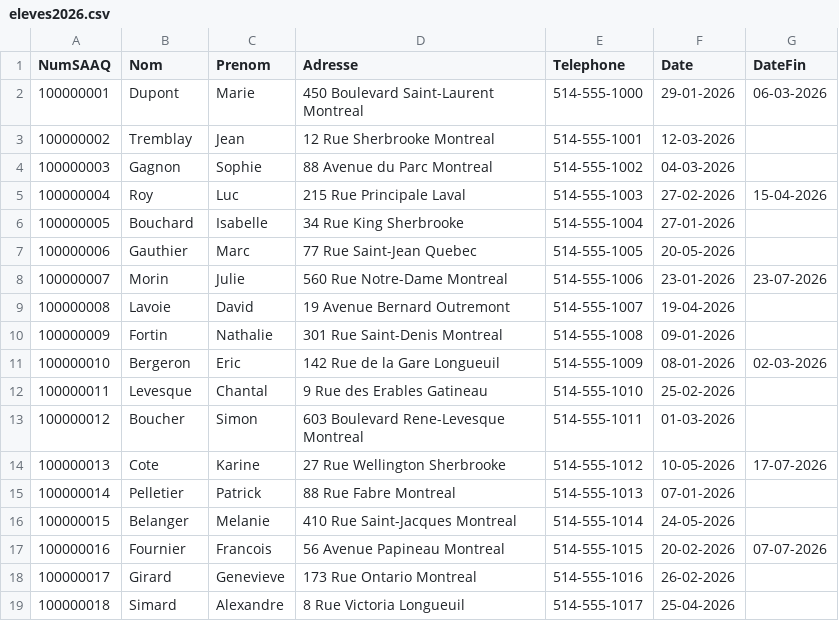
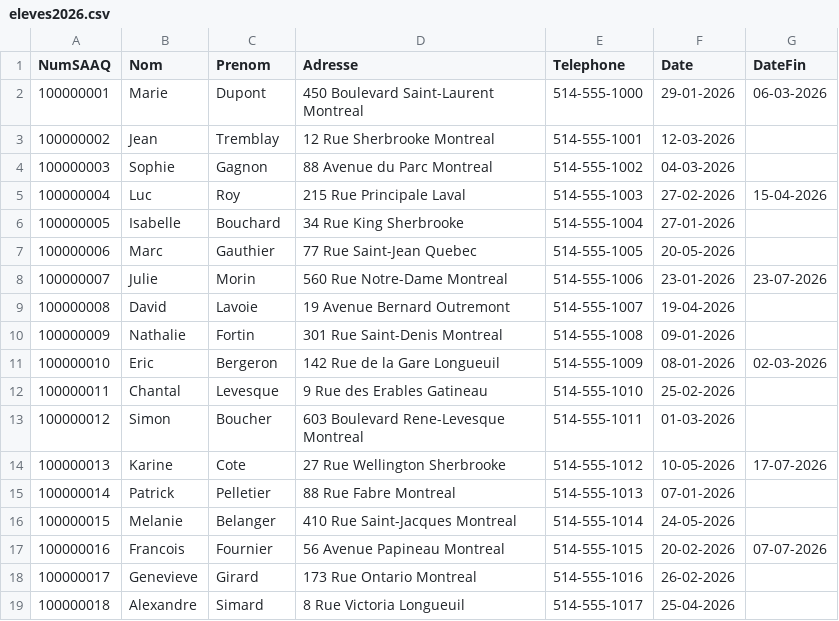
Before and after one commit to rmatys/ift1025-tp2, a CSV file: data/eleves2026.csv, drawn as a sheet.

Commit message:
Add main application structure and UI components for auto-school management
- Implemented Main class to launch the application and manage data loading/saving.
- Created MenuPrincipal and MenuEleve classes for the main menu and student management interface.
- Introduced Util class for uniform button styling.
- Added CSV data file for student information.

```diff
--- a/data/eleves2026.csv
+++ b/data/eleves2026.csv
@@ -1,19 +1,19 @@
 NumSAAQ,Nom,Prenom,Adresse,Telephone,Date,DateFin
-100000001,Dupont,Marie,450 Boulevard Saint-Laurent Montreal,514-555-1000,29-01-2026,06-03-2026
-100000002,Tremblay,Jean,12 Rue Sherbrooke Montreal,514-555-1001,12-03-2026,
-100000003,Gagnon,Sophie,88 Avenue du Parc Montreal,514-555-1002,04-03-2026,
-100000004,Roy,Luc,215 Rue Principale Laval,514-555-1003,27-02-2026,15-04-2026
-100000005,Bouchard,Isabelle,34 Rue King Sherbrooke,514-555-1004,27-01-2026,
-100000006,Gauthier,Marc,77 Rue Saint-Jean Quebec,514-555-1005,20-05-2026,
-100000007,Morin,Julie,560 Rue Notre-Dame Montreal,514-555-1006,23-01-2026,23-07-2026
-100000008,Lavoie,David,19 Avenue Bernard Outremont,514-555-1007,19-04-2026,
-100000009,Fortin,Nathalie,301 Rue Saint-Denis Montreal,514-555-1008,09-01-2026,
-100000010,Bergeron,Eric,142 Rue de la Gare Longueuil,514-555-1009,08-01-2026,02-03-2026
-100000011,Levesque,Chantal,9 Rue des Erables Gatineau,514-555-1010,25-02-2026,
-100000012,Boucher,Simon,603 Boulevard Rene-Levesque Montreal,514-555-1011,01-03-2026,
-100000013,Cote,Karine,27 Rue Wellington Sherbrooke,514-555-1012,10-05-2026,17-07-2026
-100000014,Pelletier,Patrick,88 Rue Fabre Montreal,514-555-1013,07-01-2026,
-100000015,Belanger,Melanie,410 Rue Saint-Jacques Montreal,514-555-1014,24-05-2026,
-100000016,Fournier,Francois,56 Avenue Papineau Montreal,514-555-1015,20-02-2026,07-07-2026
-100000017,Girard,Genevieve,173 Rue Ontario Montreal,514-555-1016,26-02-2026,
-100000018,Simard,Alexandre,8 Rue Victoria Longueuil,514-555-1017,25-04-2026,
+100000001,Marie,Dupont,450 Boulevard Saint-Laurent Montreal,514-555-1000,29-01-2026,06-03-2026
+100000002,Jean,Tremblay,12 Rue Sherbrooke Montreal,514-555-1001,12-03-2026,
+100000003,Sophie,Gagnon,88 Avenue du Parc Montreal,514-555-1002,04-03-2026,
+100000004,Luc,Roy,215 Rue Principale Laval,514-555-1003,27-02-2026,15-04-2026
+100000005,Isabelle,Bouchard,34 Rue King Sherbrooke,514-555-1004,27-01-2026,
+100000006,Marc,Gauthier,77 Rue Saint-Jean Quebec,514-555-1005,20-05-2026,
+100000007,Julie,Morin,560 Rue Notre-Dame Montreal,514-555-1006,23-01-2026,23-07-2026
+100000008,David,Lavoie,19 Avenue Bernard Outremont,514-555-1007,19-04-2026,
+100000009,Nathalie,Fortin,301 Rue Saint-Denis Montreal,514-555-1008,09-01-2026,
+100000010,Eric,Bergeron,142 Rue de la Gare Longueuil,514-555-1009,08-01-2026,02-03-2026
+100000011,Chantal,Levesque,9 Rue des Erables Gatineau,514-555-1010,25-02-2026,
+100000012,Simon,Boucher,603 Boulevard Rene-Levesque Montreal,514-555-1011,01-03-2026,
+100000013,Karine,Cote,27 Rue Wellington Sherbrooke,514-555-1012,10-05-2026,17-07-2026
+100000014,Patrick,Pelletier,88 Rue Fabre Montreal,514-555-1013,07-01-2026,
+100000015,Melanie,Belanger,410 Rue Saint-Jacques Montreal,514-555-1014,24-05-2026,
+100000016,Francois,Fournier,56 Avenue Papineau Montreal,514-555-1015,20-02-2026,07-07-2026
+100000017,Genevieve,Girard,173 Rue Ontario Montreal,514-555-1016,26-02-2026,
+100000018,Alexandre,Simard,8 Rue Victoria Longueuil,514-555-1017,25-04-2026,
```
Also changed, not shown: 4 other files.
